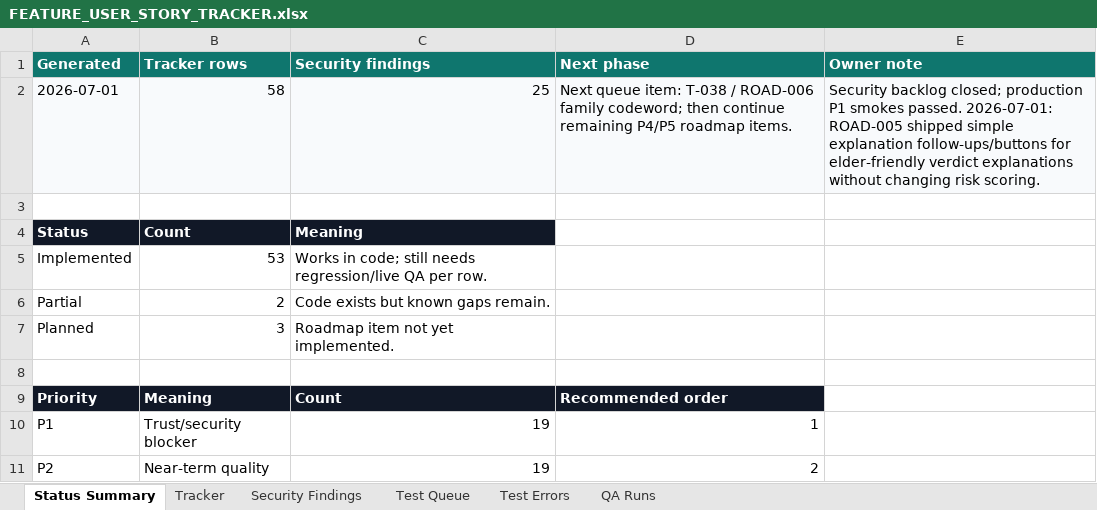
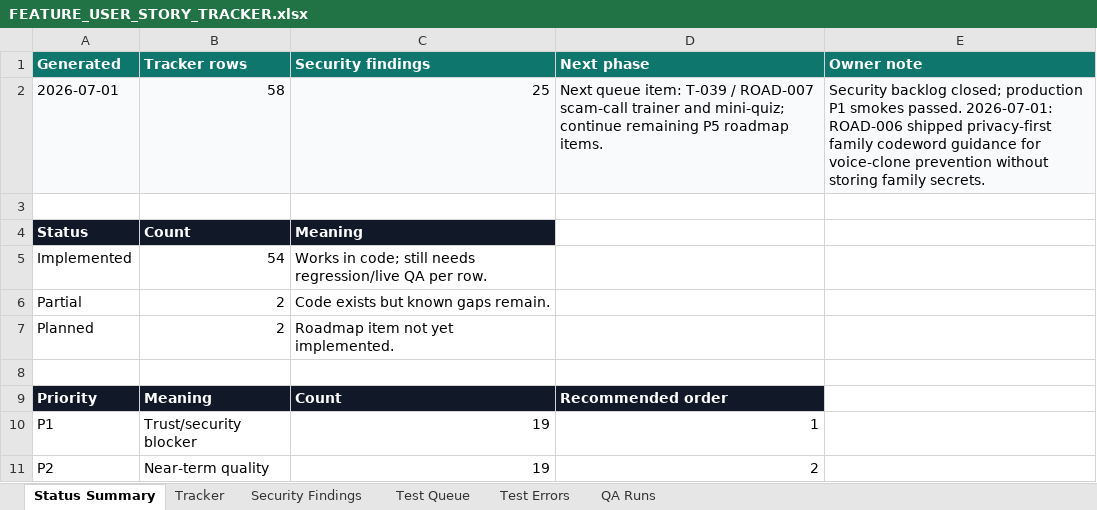
Before and after one commit to Web-pixel-creator/Scam-guard-Main, an Excel workbook: ai_docs/FEATURE_USER_STORY_TRACKER.xlsx, sheet Status Summary, drawn as a sheet; only a part is shown; values as stored, in another font and other column widths than the file's, no borders; the diff names each change by its address in the sheet, - before the commit and + after, or states it on an @@ line.

Commit message:
feat(telegram): add family codeword guide

```diff
--- a/ai_docs/FEATURE_USER_STORY_TRACKER.xlsx (sheet Status Summary)
+++ b/ai_docs/FEATURE_USER_STORY_TRACKER.xlsx (sheet Status Summary)
-D2 (Next phase): …queue item: T-038 / ROAD-006 family codeword; then continue remaining P4/P5 roadmap items.
+D2 (Next phase): …queue item: T-039 / ROAD-007 scam-call trainer and mini-quiz; continue remaining P5 roadmap items.
-E2 (Owner note): …passed. 2026-07-01: ROAD-005 shipped simple explanation follow-ups/buttons for elder-friendly verdict explanations without changing risk scoring.
+E2 (Owner note): …passed. 2026-07-01: ROAD-006 shipped privacy-first family codeword guidance for voice-clone prevention without storing family secrets.
-B5 (Tracker rows): 53
+B5 (Tracker rows): 54
-B7 (Tracker rows): 3
+B7 (Tracker rows): 2
```
Also changed, not shown: sheet QA Runs, sheet Tracker, sheet Test Queue, 10 other files.
